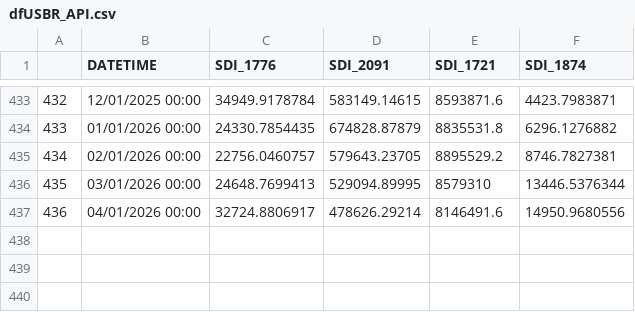
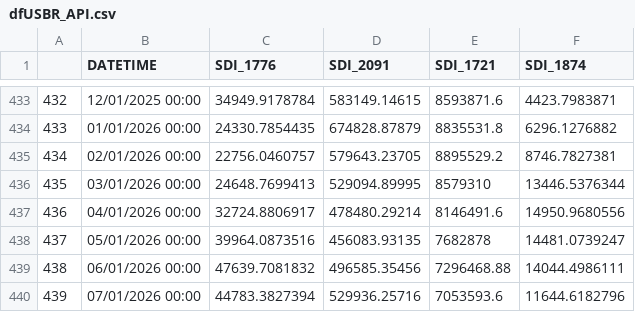
Before and after one commit to ImmersiveModelsColoradoRiver/LakeMeadWaterConservationProgramAnalysis, a CSV file: R-Fig1to5/LakeMeadWaterConservationProgramAnalysis/dfUSBR_API.csv, drawn as a sheet; only a part is shown, gaps mark what is left out.

```diff
--- a/R-Fig1to5/LakeMeadWaterConservationProgramAnalysis/dfUSBR_API.csv
+++ b/R-Fig1to5/LakeMeadWaterConservationProgramAnalysis/dfUSBR_API.csv
@@ -436,2 +436,5 @@
 "435","03/01/2026 00:00",24648.7699413,529094.89995,8579310,13446.5376344
-"436","04/01/2026 00:00",32724.8806917,478626.29214,8146491.6,14950.9680556
+"436","04/01/2026 00:00",32724.8806917,478480.29214,8146491.6,14950.9680556
+"437","05/01/2026 00:00",39964.0873516,456083.93135,7682878,14481.0739247
+"438","06/01/2026 00:00",47639.7081832,496585.35456,7296468.88,14044.4986111
+"439","07/01/2026 00:00",44783.3827394,529936.25716,7053593.6,11644.6182796
```
Also changed, not shown: 7 other files.
